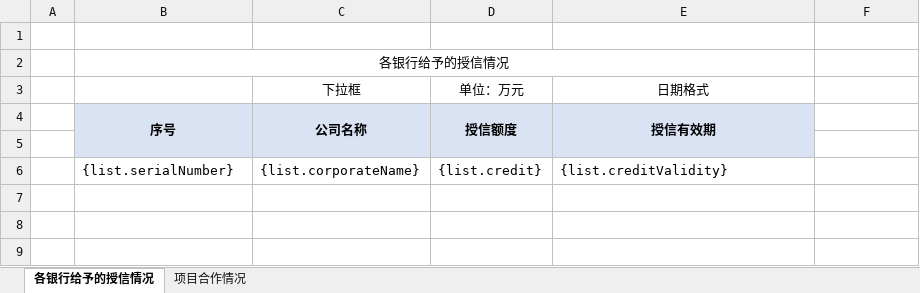
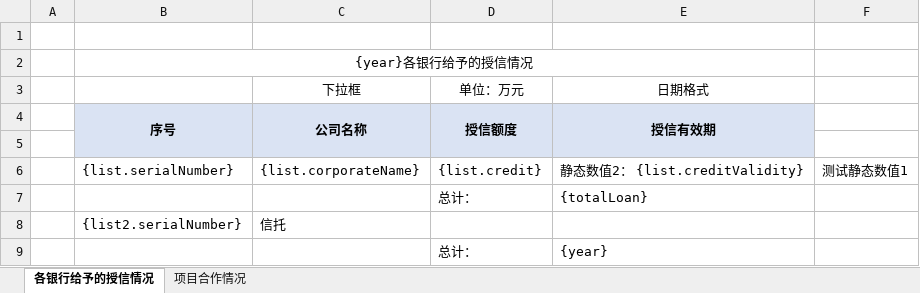
Before and after one commit to noobFly/note_code, an Excel workbook: excel/src/main/resources/template/bankCooperation.xlsx, sheet 各银行给予的授信情况, drawn as a sheet; values as stored, in another font and other column widths than the file's, no borders; the diff names each change by its address in the sheet, - before the commit and + after, or states it on an @@ line.

```diff
--- a/excel/src/main/resources/template/bankCooperation.xlsx (sheet 各银行给予的授信情况)
+++ b/excel/src/main/resources/template/bankCooperation.xlsx (sheet 各银行给予的授信情况)
-B2: 各银行给予的授信情况
+B2: {year}各银行给予的授信情况
-E6: {list.creditValidity}
+E6: 静态数值2： {list.creditValidity}
-F6: (empty)
+F6: 测试静态数值1
+row 7:  |  |  | 总计： | {totalLoan}
+row 8:  | {list2.serialNumber} | 信托
+row 9:  |  |  | 总计： | {year}
```
Also changed, not shown: 6 other files.
